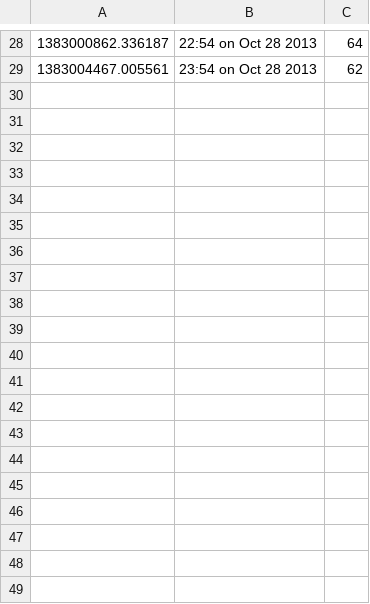
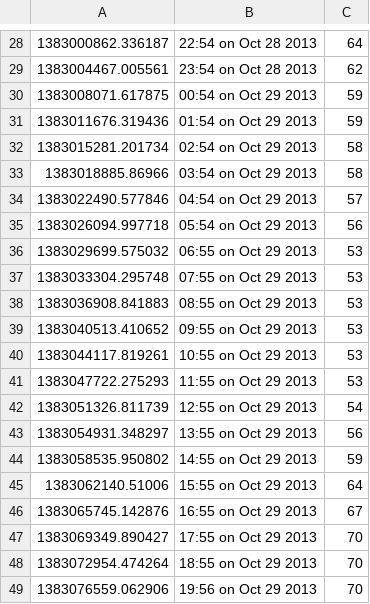
Before and after one commit to apad201/apROGRAMMINGad201, a CSV file: TempOut3.csv, drawn as a sheet; only a part is shown, gaps mark what is left out; the diff covers the shown part only; the diff names each change by its address in the sheet, - before the commit and + after, or states it on an @@ line.

Commit message:
Update weather data

```diff
--- a/TempOut3.csv
+++ b/TempOut3.csv
+row 30: 1383008071.617875 | 00:54 on Oct 29 2013 | 59
+row 31: 1383011676.319436 | 01:54 on Oct 29 2013 | 59
+row 32: 1383015281.201734 | 02:54 on Oct 29 2013 | 58
+row 33: 1383018885.86966 | 03:54 on Oct 29 2013 | 58
+row 34: 1383022490.577846 | 04:54 on Oct 29 2013 | 57
+row 35: 1383026094.997718 | 05:54 on Oct 29 2013 | 56
+row 36: 1383029699.575032 | 06:55 on Oct 29 2013 | 53
+row 37: 1383033304.295748 | 07:55 on Oct 29 2013 | 53
+row 38: 1383036908.841883 | 08:55 on Oct 29 2013 | 53
+row 39: 1383040513.410652 | 09:55 on Oct 29 2013 | 53
+row 40: 1383044117.819261 | 10:55 on Oct 29 2013 | 53
+row 41: 1383047722.275293 | 11:55 on Oct 29 2013 | 53
+row 42: 1383051326.811739 | 12:55 on Oct 29 2013 | 54
+row 43: 1383054931.348297 | 13:55 on Oct 29 2013 | 56
+row 44: 1383058535.950802 | 14:55 on Oct 29 2013 | 59
+row 45: 1383062140.51006 | 15:55 on Oct 29 2013 | 64
+row 46: 1383065745.142876 | 16:55 on Oct 29 2013 | 67
+row 47: 1383069349.890427 | 17:55 on Oct 29 2013 | 70
+row 48: 1383072954.474264 | 18:55 on Oct 29 2013 | 70
+row 49: 1383076559.062906 | 19:56 on Oct 29 2013 | 70
```
Also changed, not shown: 39 added rows elsewhere in this file, 1 other file.
